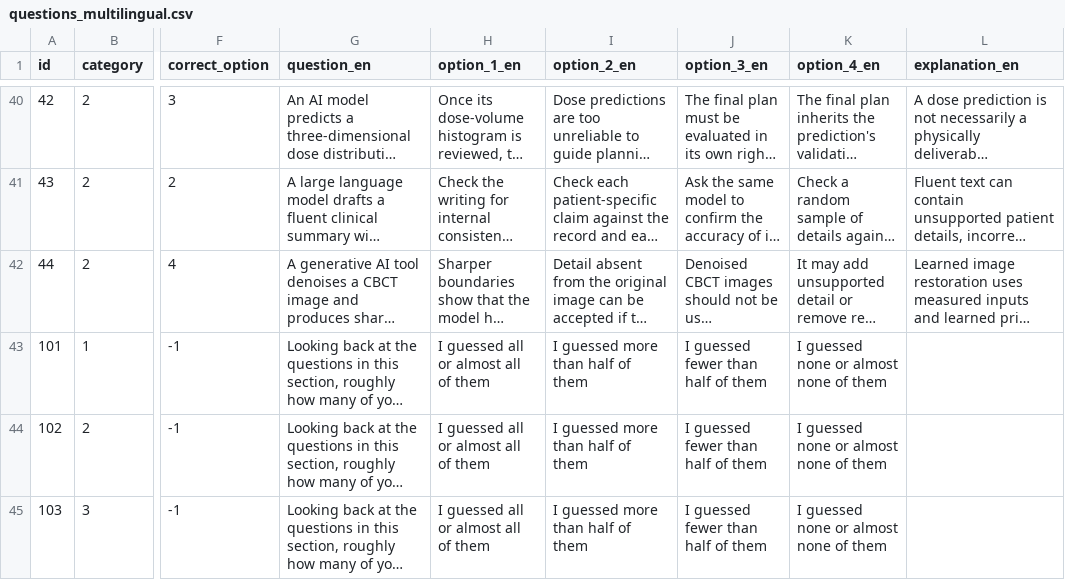
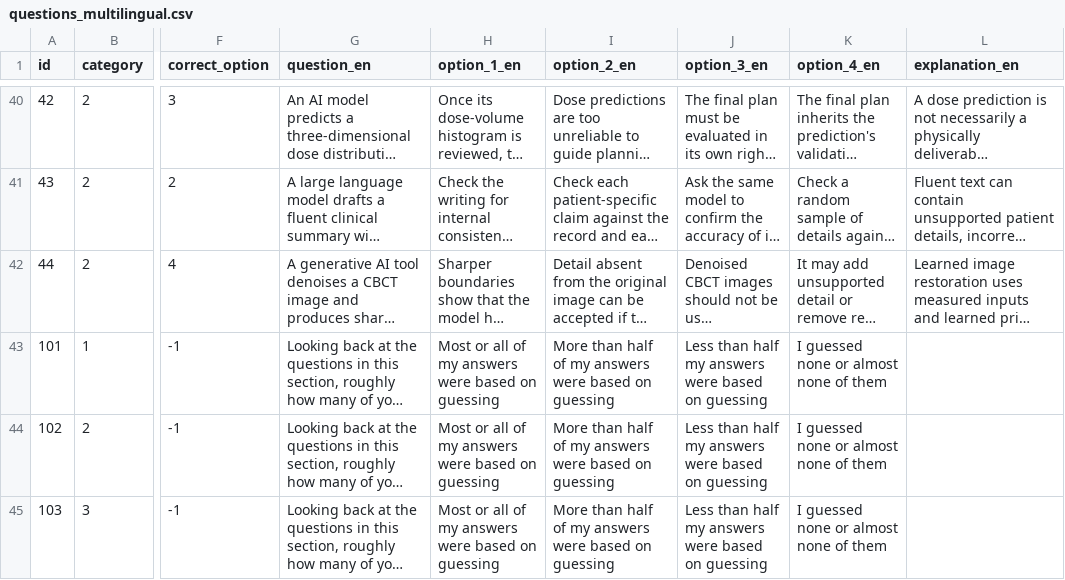
Before and after one commit to malonec3/AI_AssessmentV2, a CSV file: questions_multilingual.csv, drawn as a sheet; only a part is shown, gaps mark what is left out; long unchanged cells end in …; the diff names each change by its address in the sheet, - before the commit and + after, or states it on an @@ line.

Commit message:
Update questions_multilingual.csv

```diff
--- a/questions_multilingual.csv
+++ b/questions_multilingual.csv
-H43:H45 (option_1_en): I guessed all or almost all of them
+H43:H45 (option_1_en): Most or all of my answers were based on guessing
-I43:I45 (option_2_en): I guessed more than half of them
+I43:I45 (option_2_en): More than half of my answers were based on guessing
-J43:J45 (option_3_en): I guessed fewer than half of them
+J43:J45 (option_3_en): Less than half my answers were based on guessing
```
